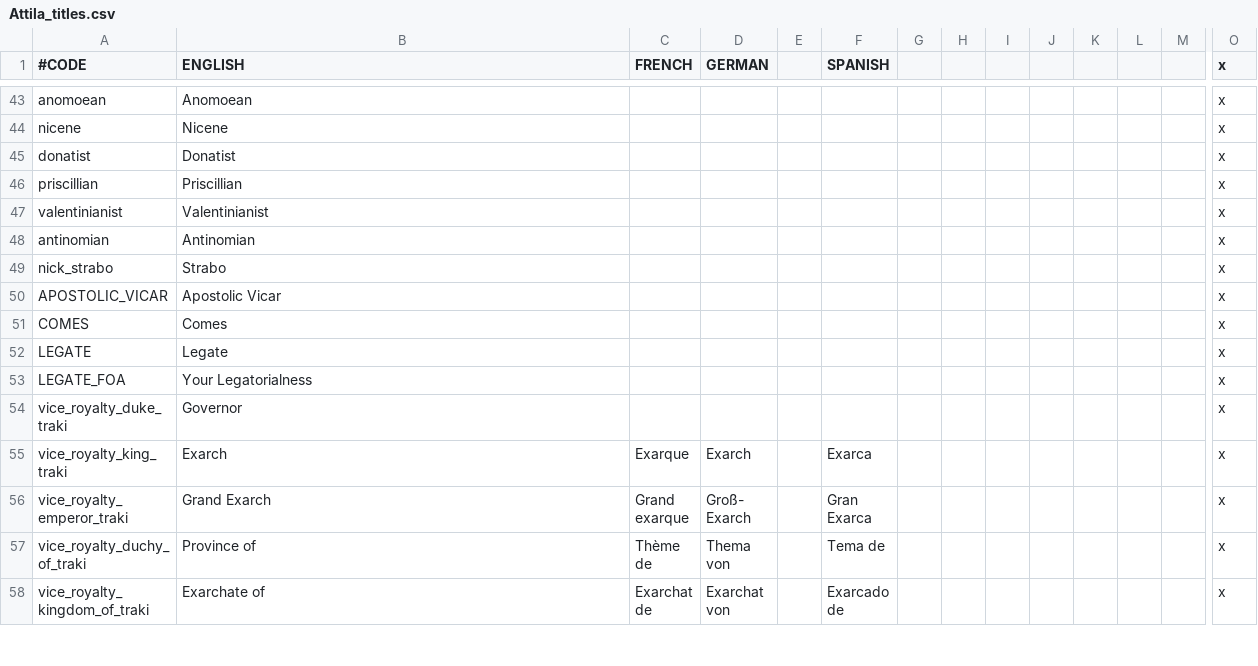
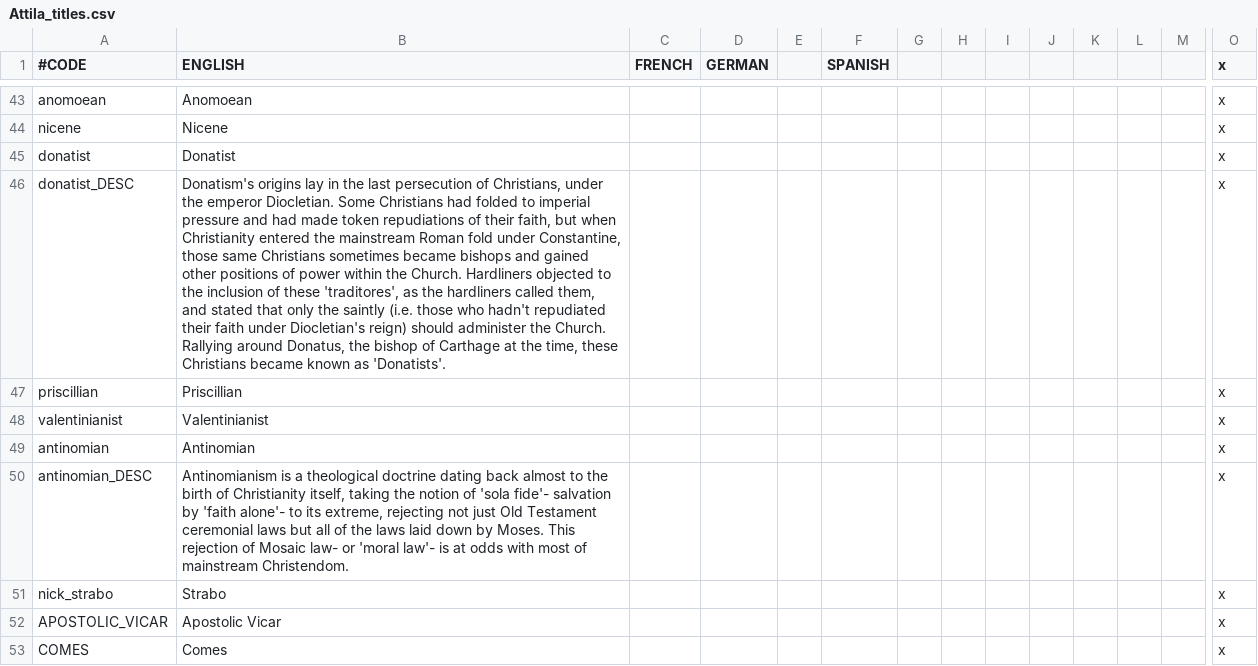
Before and after one commit to Ofaloaf/GothLP, a CSV file: localisation/Attila_titles.csv, drawn as a sheet; only a part is shown, gaps mark what is left out; the shorter side is filled out with more unchanged rows; rows hold the shown columns only; the diff names each change by its address in the sheet, - before the commit and + after, or states it on an @@ line.

```diff
--- a/localisation/Attila_titles.csv
+++ b/localisation/Attila_titles.csv
+row 46: donatist_DESC | Donatism's origins lay in the last persecution of Christians, under the emperor Diocletian. Some Christians had folded to imperial pressure and had made token repudiations of their faith, but when Christianity entered the mainstream Roman fold under Constantine, those same Christians sometimes became bishops and gained other positions of power within the Church. Hardliners objected to the inclusion of these 'traditores', as the hardliners called them, and stated that only the saintly (i.e. those who hadn't repudiated their faith under Diocletian's reign) should administer the Church. Rallying around Donatus, the bishop of Carthage at the time, these Christians became known as 'Donatists'. |  |  |  |  |  |  |  |  |  |  |  | x
+row 50: antinomian_DESC | Antinomianism is a theological doctrine dating back almost to the birth of Christianity itself, taking the notion of 'sola fide'- salvation by 'faith alone'- to its extreme, rejecting not just Old Testament ceremonial laws but all of the laws laid down by Moses. This rejection of Mosaic law- or 'moral law'- is at odds with most of mainstream Christendom. |  |  |  |  |  |  |  |  |  |  |  | x
```
Also changed, not shown: localisation/00_Attila_event_overrides.csv, localisation/00_Attila_title_misc_overrides.csv, 51 other files.
